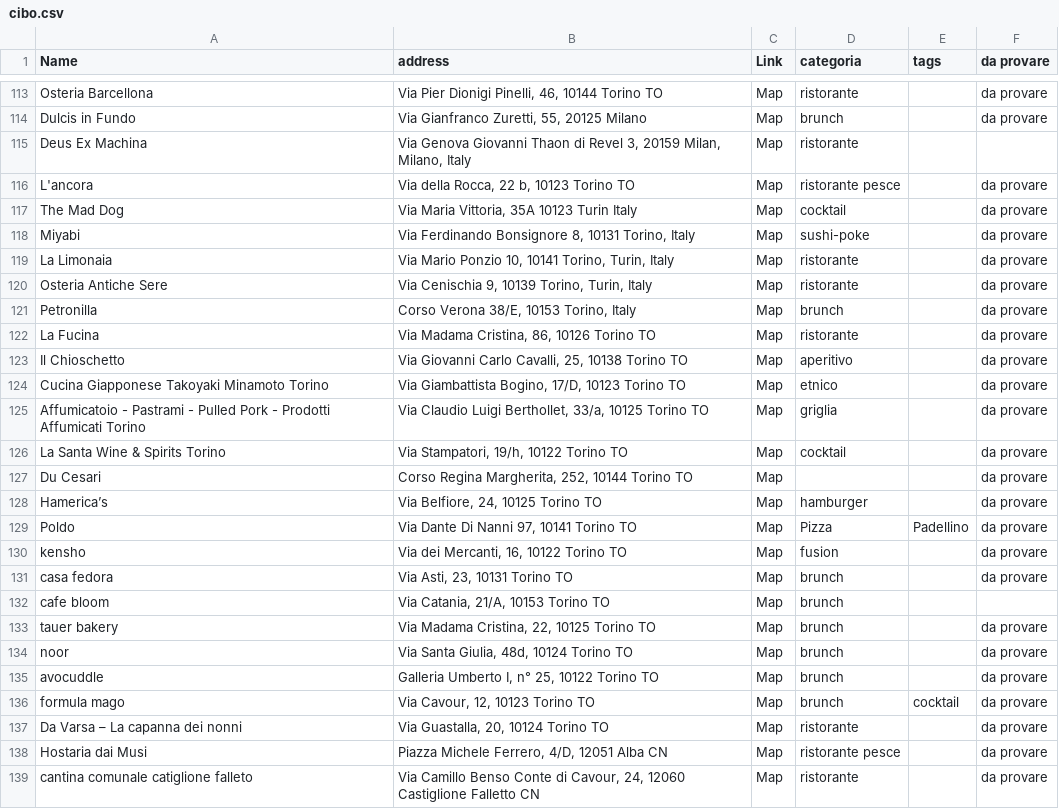
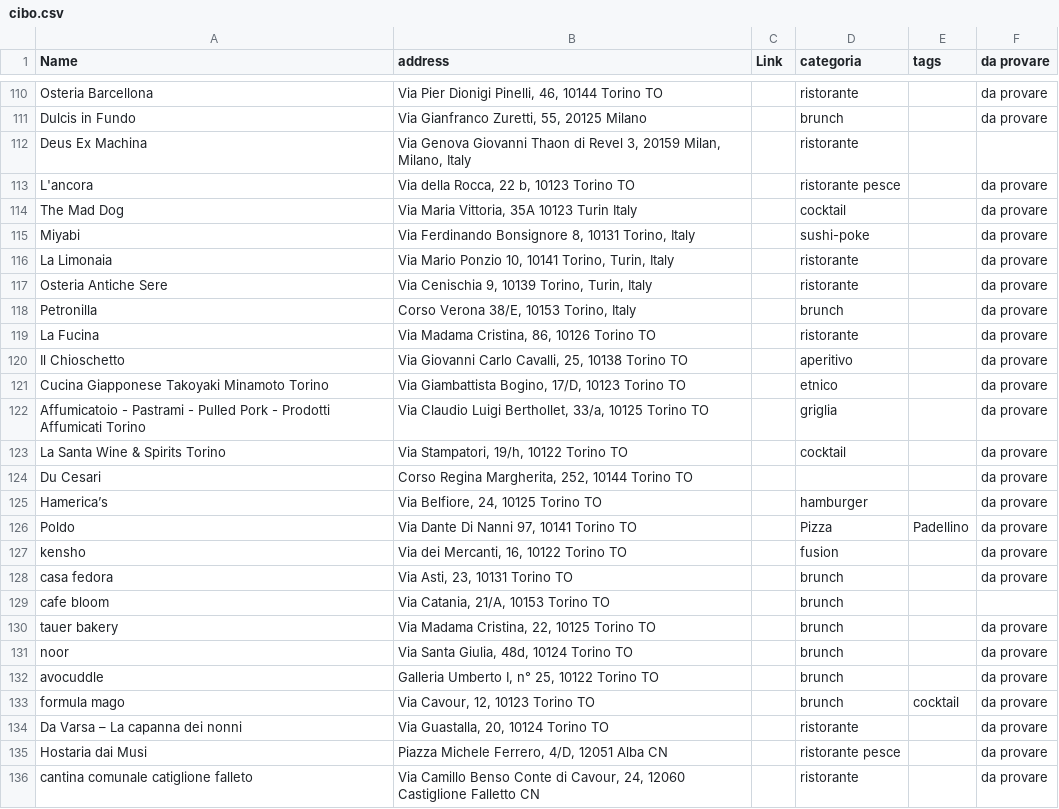
Before and after one commit to paoloviviani/cibo, a CSV file: data/cibo.csv, drawn as a sheet; only a part is shown, gaps mark what is left out; addresses are those after the commit; the diff covers the shown part only; the diff names each change by its address in the sheet, - before the commit and + after, or states it on an @@ line.

```diff
--- a/data/cibo.csv
+++ b/data/cibo.csv
-C110:C136 (Link): Map
+C110:C136 (Link): (empty)
```
Also changed, not shown: 3 removed rows and 55 edited cells elsewhere in this file.
